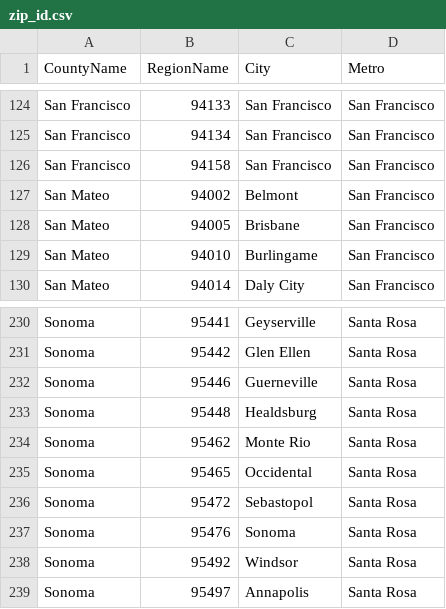
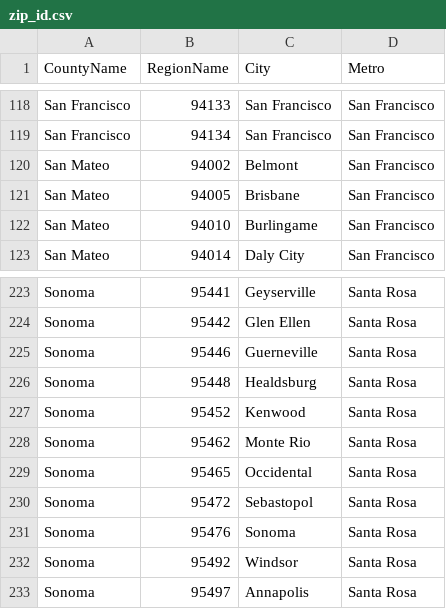
Before and after one commit to curtishiga/Capstone_Project1, a CSV file: Data_Wrangling/zip_id.csv, drawn as a sheet; only a part is shown, gaps mark what is left out; removed rows and columns are numbered as before the commit, all else as after; the diff covers the shown part only; the diff names each change by its address in the sheet, - before the commit and + after, or states it on an @@ line.

```diff
--- a/Data_Wrangling/zip_id.csv
+++ b/Data_Wrangling/zip_id.csv
-row 126: San Francisco | 94158 | San Francisco | San Francisco
+row 227: Sonoma | 95452 | Kenwood | Santa Rosa
```
Also changed, not shown: 1 added row and 7 removed rows elsewhere in this file, 4 other files.
